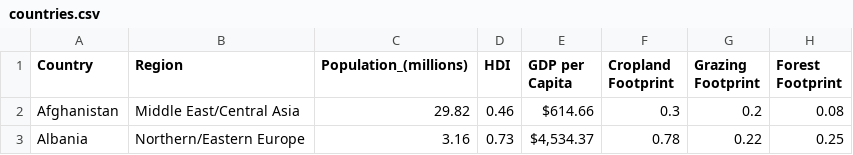
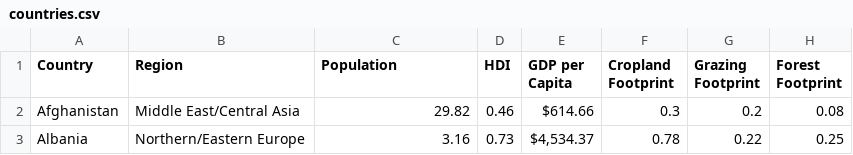
Before and after one commit to charlottesquier/FIT3179, a CSV file: Map/EcoFootprint/data/countries.csv, drawn as a sheet; only a part is shown; the diff names each change by its address in the sheet, - before the commit and + after, or states it on an @@ line.

Commit message:
Update countries.csv

```diff
--- a/Map/EcoFootprint/data/countries.csv
+++ b/Map/EcoFootprint/data/countries.csv
-C1: Population_(millions)
+C1: Population
```
